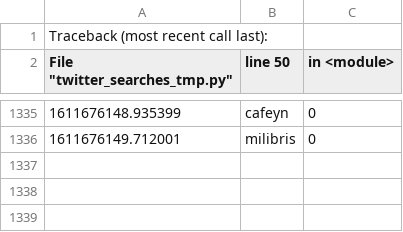
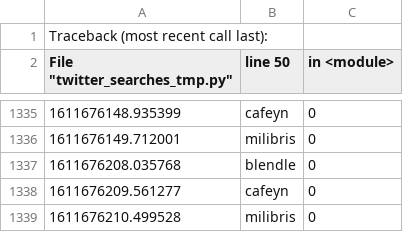
Before and after one commit to arno12/twitter, a CSV file: logs/logs.csv, drawn as a sheet; only a part is shown, gaps mark what is left out; the diff names each change by its address in the sheet, - before the commit and + after, or states it on an @@ line.

Commit message:
latest changes

```diff
--- a/logs/logs.csv
+++ b/logs/logs.csv
+row 1337: 1611676208.035768 | blendle | 0
+row 1338: 1611676209.561277 | cafeyn | 0
+row 1339: 1611676210.499528 | milibris | 0
```
